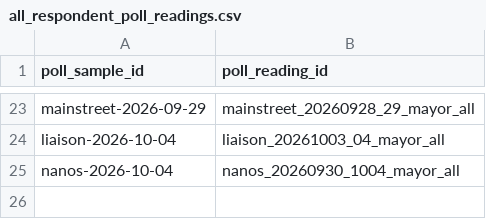
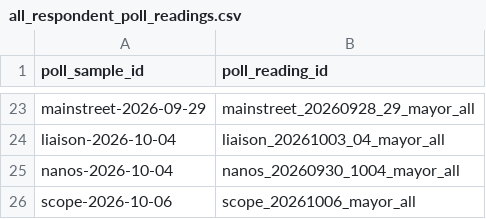
Before and after one commit to alexwolson/toronto-election-poll-tracker-data, a CSV file: data/raw/polls/all_respondent_poll_readings.csv, drawn as a sheet; only a part is shown, gaps mark what is left out; the diff names each change by its address in the sheet, - before the commit and + after, or states it on an @@ line.

```diff
--- a/data/raw/polls/all_respondent_poll_readings.csv
+++ b/data/raw/polls/all_respondent_poll_readings.csv
+row 26: scope-2026-10-06 | scope_20261006_mayor_all
```
Also changed, not shown: data/raw/polls/descriptive_poll_readings.csv, data/raw/polls/reading_classification.csv, 9 other files.
